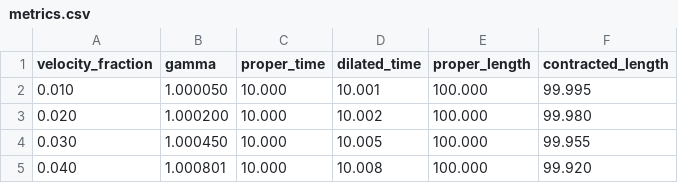
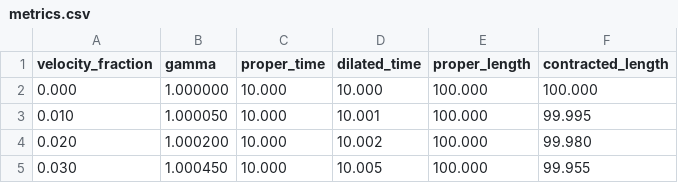
Before and after one commit to rvbug/qsis, a CSV file: metrics.csv, drawn as a sheet; only a part is shown; the shorter side is filled out with more unchanged rows; the diff covers the shown part only; the diff names each change by its address in the sheet, - before the commit and + after, or states it on an @@ line.

```diff
--- a/metrics.csv
+++ b/metrics.csv
+row 2: 0.000 | 1.000000 | 10.000 | 10.000 | 100.000 | 100.000
```
Also changed, not shown: 29 added rows elsewhere in this file, 3 other files.
